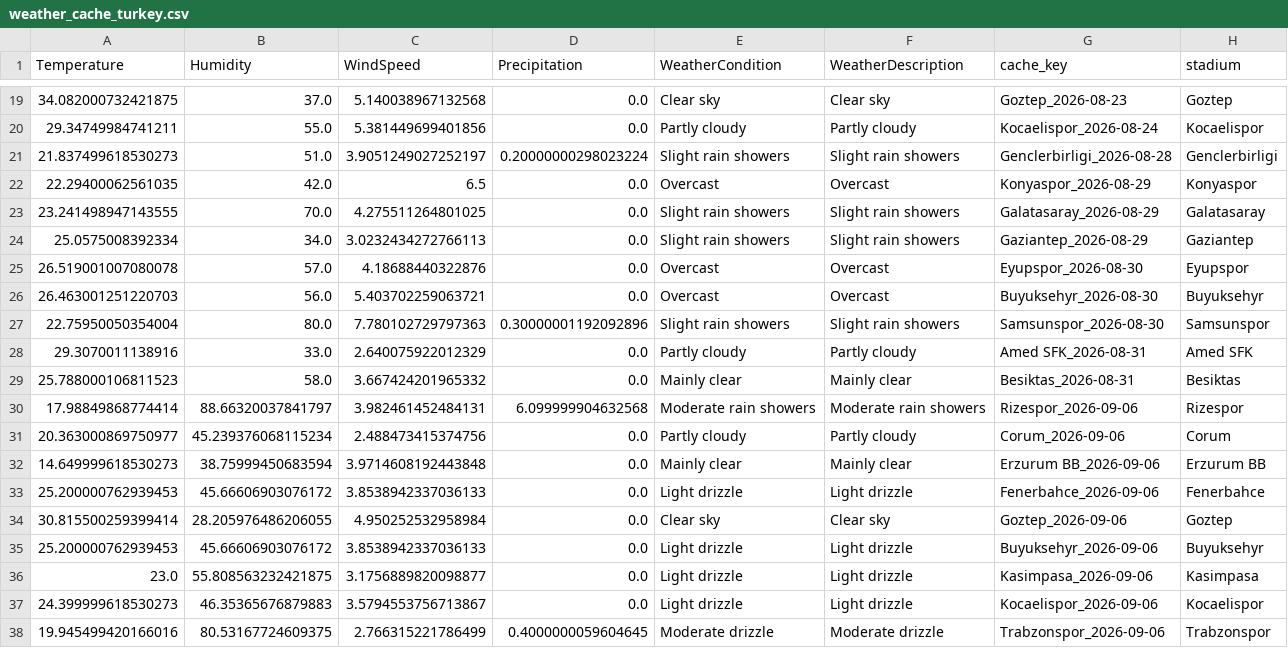
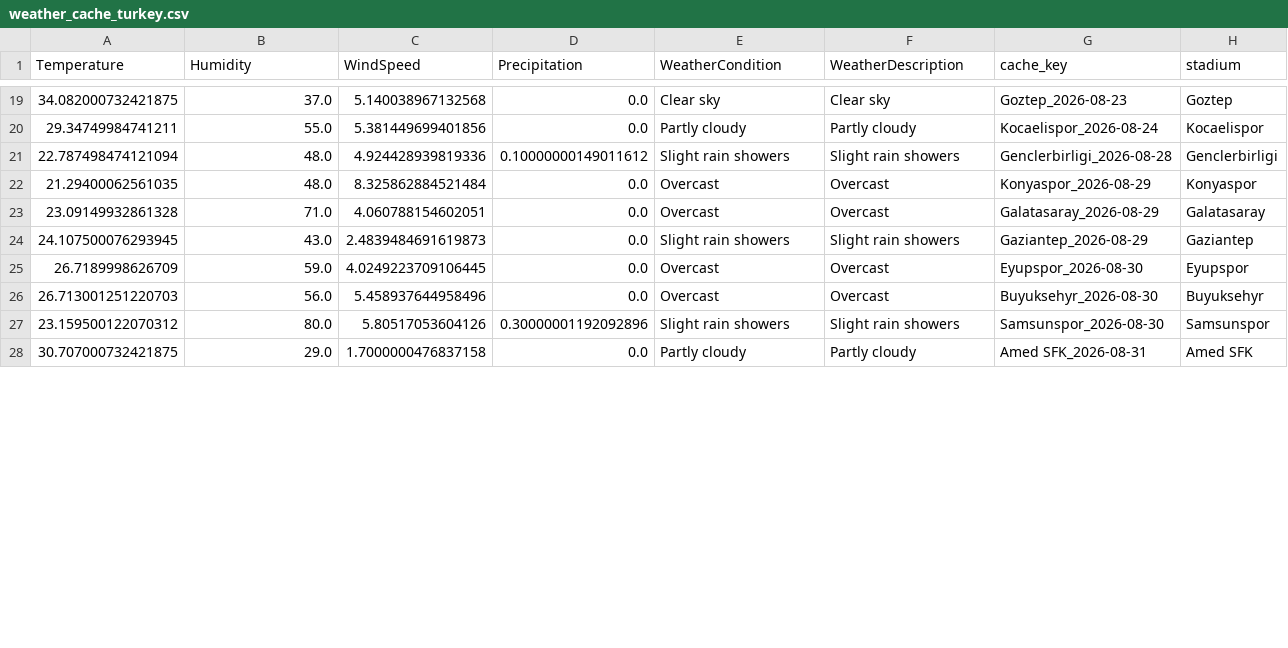
Before and after one commit to gmalbert/turkey-soccer, a CSV file: data_files/weather_cache_turkey.csv, drawn as a sheet; only a part is shown, gaps mark what is left out; the diff covers the shown part only.

```diff
--- a/data_files/weather_cache_turkey.csv
+++ b/data_files/weather_cache_turkey.csv
@@ -20,19 +20,9 @@ Temperature,Humidity,WindSpeed,Precipitation,WeatherCondition,WeatherDescription
 29.34749984741211,55.0,5.381449699401856,0.0,Partly cloudy,Partly cloudy,Kocaelispor_2026-08-24,Kocaelispor
-21.837499618530273,51.0,3.9051249027252197,0.20000000298023224,Slight rain showers,Slight rain showers,Genclerbirligi_2026-08-28,Genclerbirligi
-22.29400062561035,42.0,6.5,0.0,Overcast,Overcast,Konyaspor_2026-08-29,Konyaspor
-23.241498947143555,70.0,4.275511264801025,0.0,Slight rain showers,Slight rain showers,Galatasaray_2026-08-29,Galatasaray
-25.0575008392334,34.0,3.0232434272766113,0.0,Slight rain showers,Slight rain showers,Gaziantep_2026-08-29,Gaziantep
-26.519001007080078,57.0,4.18688440322876,0.0,Overcast,Overcast,Eyupspor_2026-08-30,Eyupspor
-26.463001251220703,56.0,5.403702259063721,0.0,Overcast,Overcast,Buyuksehyr_2026-08-30,Buyuksehyr
-22.75950050354004,80.0,7.780102729797363,0.30000001192092896,Slight rain showers,Slight rain showers,Samsunspor_2026-08-30,Samsunspor
-29.3070011138916,33.0,2.640075922012329,0.0,Partly cloudy,Partly cloudy,Amed SFK_2026-08-31,Amed SFK
-25.788000106811523,58.0,3.667424201965332,0.0,Mainly clear,Mainly clear,Besiktas_2026-08-31,Besiktas
-17.98849868774414,88.66320037841797,3.982461452484131,6.099999904632568,Moderate rain showers,Moderate rain showers,Rizespor_2026-09-06,Rizespor
-20.363000869750977,45.239376068115234,2.488473415374756,0.0,Partly cloudy,Partly cloudy,Corum_2026-09-06,Corum
-14.649999618530273,38.75999450683594,3.9714608192443848,0.0,Mainly clear,Mainly clear,Erzurum BB_2026-09-06,Erzurum BB
-25.200000762939453,45.66606903076172,3.8538942337036133,0.0,Light drizzle,Light drizzle,Fenerbahce_2026-09-06,Fenerbahce
-30.815500259399414,28.205976486206055,4.950252532958984,0.0,Clear sky,Clear sky,Goztep_2026-09-06,Goztep
-25.200000762939453,45.66606903076172,3.8538942337036133,0.0,Light drizzle,Light drizzle,Buyuksehyr_2026-09-06,Buyuksehyr
-23.0,55.808563232421875,3.1756889820098877,0.0,Light drizzle,Light drizzle,Kasimpasa_2026-09-06,Kasimpasa
-24.399999618530273,46.35365676879883,3.5794553756713867,0.0,Light drizzle,Light drizzle,Kocaelispor_2026-09-06,Kocaelispor
-19.945499420166016,80.53167724609375,2.766315221786499,0.4000000059604645,Moderate drizzle,Moderate drizzle,Trabzonspor_2026-09-06,Trabzonspor
+22.787498474121094,48.0,4.924428939819336,0.10000000149011612,Slight rain showers,Slight rain showers,Genclerbirligi_2026-08-28,Genclerbirligi
+21.29400062561035,48.0,8.325862884521484,0.0,Overcast,Overcast,Konyaspor_2026-08-29,Konyaspor
+23.09149932861328,71.0,4.060788154602051,0.0,Overcast,Overcast,Galatasaray_2026-08-29,Galatasaray
+24.107500076293945,43.0,2.4839484691619873,0.0,Slight rain showers,Slight rain showers,Gaziantep_2026-08-29,Gaziantep
+26.7189998626709,59.0,4.0249223709106445,0.0,Overcast,Overcast,Eyupspor_2026-08-30,Eyupspor
+26.713001251220703,56.0,5.458937644958496,0.0,Overcast,Overcast,Buyuksehyr_2026-08-30,Buyuksehyr
+23.159500122070312,80.0,5.80517053604126,0.30000001192092896,Slight rain showers,Slight rain showers,Samsunspor_2026-08-30,Samsunspor
+30.707000732421875,29.0,1.7000000476837158,0.0,Partly cloudy,Partly cloudy,Amed SFK_2026-08-31,Amed SFK
```
Also changed, not shown: 10 added rows elsewhere in this file, data_files/all_teams.csv, data_files/poisson_metrics_history.csv, 14 other files.
